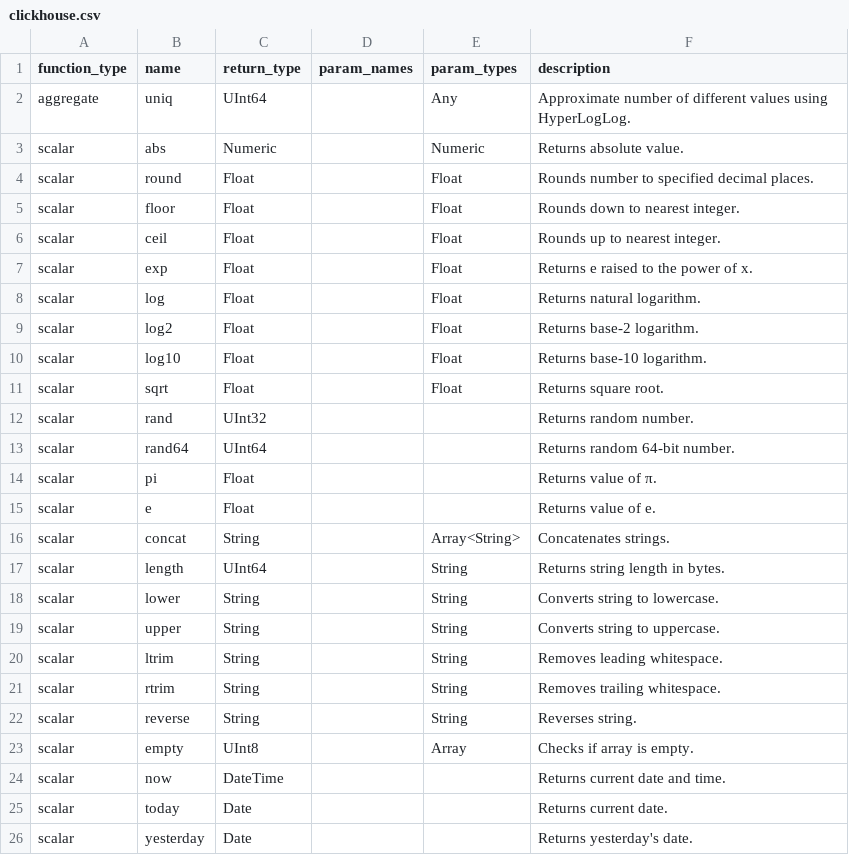
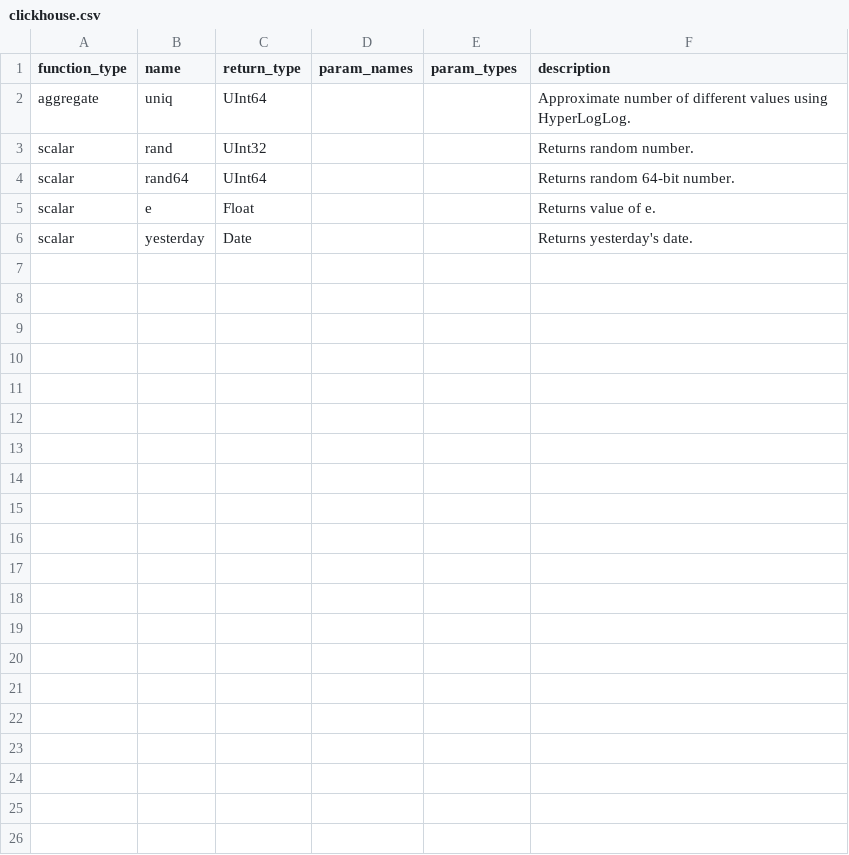
Before and after one commit to Canner/wren-engine, a CSV file: ibis-server/resources/function_list/clickhouse.csv, drawn as a sheet.

```diff
--- a/ibis-server/resources/function_list/clickhouse.csv
+++ b/ibis-server/resources/function_list/clickhouse.csv
@@ -1,26 +1,6 @@
 function_type,name,return_type,param_names,param_types,description
-aggregate,uniq,UInt64,,Any,"Approximate number of different values using HyperLogLog."
-scalar,abs,Numeric,,Numeric,"Returns absolute value."
-scalar,round,Float,,Float, "Rounds number to specified decimal places."
-scalar,floor,Float,,Float,"Rounds down to nearest integer."
-scalar,ceil,Float,,Float,"Rounds up to nearest integer."
-scalar,exp,Float,,Float,"Returns e raised to the power of x."
-scalar,log,Float,,Float,"Returns natural logarithm."
-scalar,log2,Float,,Float,"Returns base-2 logarithm."
-scalar,log10,Float,,Float,"Returns base-10 logarithm."
-scalar,sqrt,Float,,Float,"Returns square root."
+aggregate,uniq,UInt64,,,"Approximate number of different values using HyperLogLog."
 scalar,rand,UInt32,,,"Returns random number."
 scalar,rand64,UInt64,,,"Returns random 64-bit number."
-scalar,pi,Float,,,"Returns value of π."
 scalar,e,Float,,,"Returns value of e."
-scalar,concat,String,,Array<String>, "Concatenates strings."
-scalar,length,UInt64,,String,"Returns string length in bytes."
-scalar,lower,String,,String,"Converts string to lowercase."
-scalar,upper,String,,String,"Converts string to uppercase."
-scalar,ltrim,String,,String,"Removes leading whitespace."
-scalar,rtrim,String,,String,"Removes trailing whitespace."
-scalar,reverse,String,,String,"Reverses string."
-scalar,empty,UInt8,,Array, "Checks if array is empty."
-scalar,now,DateTime,,,"Returns current date and time."
-scalar,today,Date,,,"Returns current date."
 scalar,yesterday,Date,,,"Returns yesterday's date."
```
Also changed, not shown: ibis-server/resources/function_list/bigquery.csv, ibis-server/resources/function_list/canner.csv, 28 other files.
